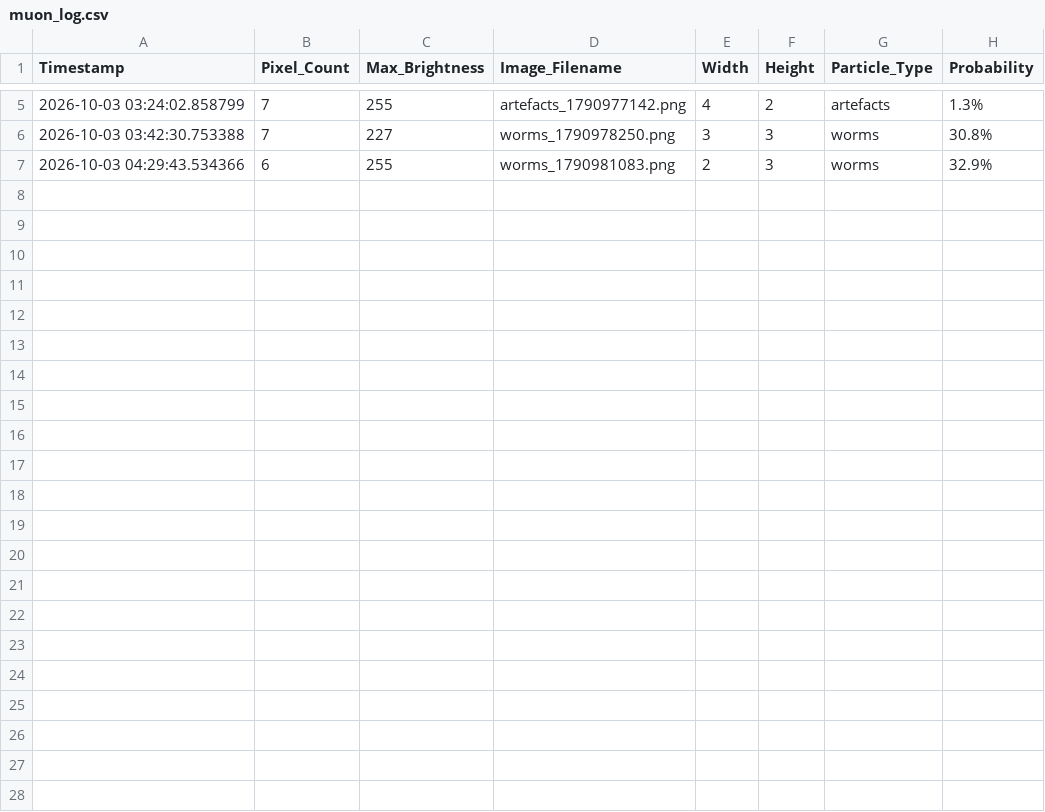
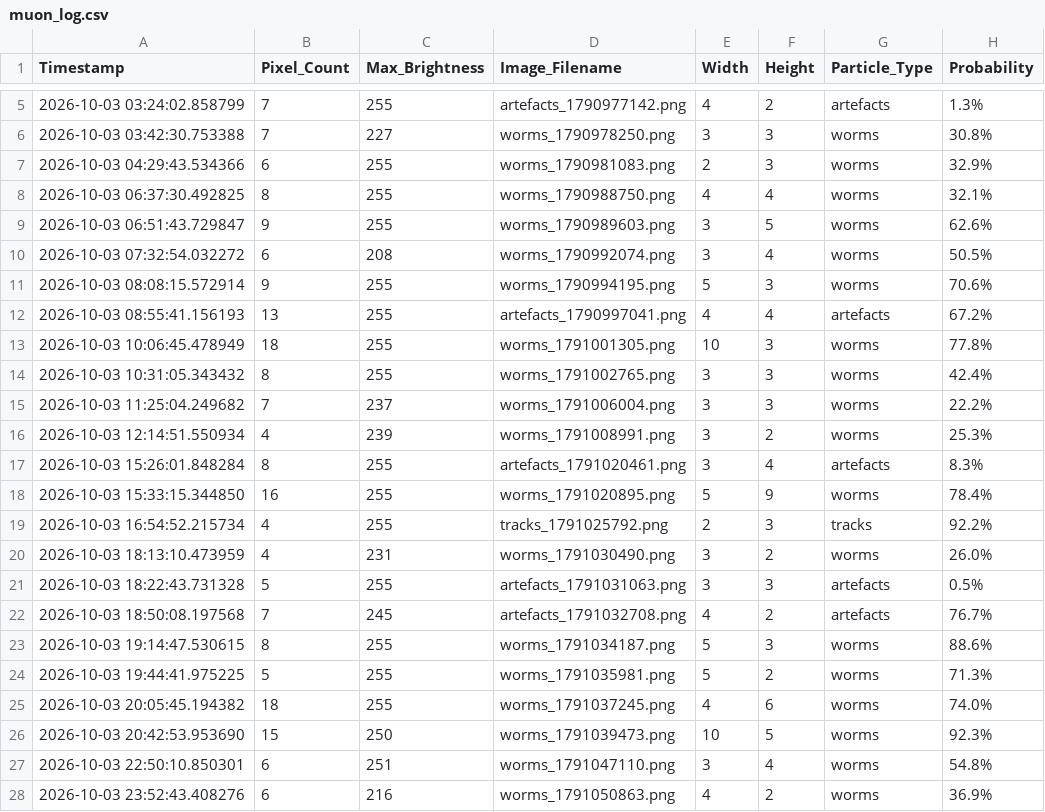
Before and after one commit to bkb3/muon-observatory, a CSV file: data/2026/10/03/muon_log.csv, drawn as a sheet; only a part is shown, gaps mark what is left out; the diff names each change by its address in the sheet, - before the commit and + after, or states it on an @@ line.

Commit message:
Auto daily dataset synchronization: 2026-10-03

```diff
--- a/data/2026/10/03/muon_log.csv
+++ b/data/2026/10/03/muon_log.csv
+row 8: 2026-10-03 06:37:30.492825 | 8 | 255 | worms_1790988750.png | 4 | 4 | worms | 32.1%
+row 9: 2026-10-03 06:51:43.729847 | 9 | 255 | worms_1790989603.png | 3 | 5 | worms | 62.6%
+row 10: 2026-10-03 07:32:54.032272 | 6 | 208 | worms_1790992074.png | 3 | 4 | worms | 50.5%
+row 11: 2026-10-03 08:08:15.572914 | 9 | 255 | worms_1790994195.png | 5 | 3 | worms | 70.6%
+row 12: 2026-10-03 08:55:41.156193 | 13 | 255 | artefacts_1790997041.png | 4 | 4 | artefacts | 67.2%
+row 13: 2026-10-03 10:06:45.478949 | 18 | 255 | worms_1791001305.png | 10 | 3 | worms | 77.8%
+row 14: 2026-10-03 10:31:05.343432 | 8 | 255 | worms_1791002765.png | 3 | 3 | worms | 42.4%
+row 15: 2026-10-03 11:25:04.249682 | 7 | 237 | worms_1791006004.png | 3 | 3 | worms | 22.2%
+row 16: 2026-10-03 12:14:51.550934 | 4 | 239 | worms_1791008991.png | 3 | 2 | worms | 25.3%
+row 17: 2026-10-03 15:26:01.848284 | 8 | 255 | artefacts_1791020461.png | 3 | 4 | artefacts | 8.3%
+row 18: 2026-10-03 15:33:15.344850 | 16 | 255 | worms_1791020895.png | 5 | 9 | worms | 78.4%
+row 19: 2026-10-03 16:54:52.215734 | 4 | 255 | tracks_1791025792.png | 2 | 3 | tracks | 92.2%
+row 20: 2026-10-03 18:13:10.473959 | 4 | 231 | worms_1791030490.png | 3 | 2 | worms | 26.0%
+row 21: 2026-10-03 18:22:43.731328 | 5 | 255 | artefacts_1791031063.png | 3 | 3 | artefacts | 0.5%
+row 22: 2026-10-03 18:50:08.197568 | 7 | 245 | artefacts_1791032708.png | 4 | 2 | artefacts | 76.7%
+row 23: 2026-10-03 19:14:47.530615 | 8 | 255 | worms_1791034187.png | 5 | 3 | worms | 88.6%
+row 24: 2026-10-03 19:44:41.975225 | 5 | 255 | worms_1791035981.png | 5 | 2 | worms | 71.3%
+row 25: 2026-10-03 20:05:45.194382 | 18 | 255 | worms_1791037245.png | 4 | 6 | worms | 74.0%
+row 26: 2026-10-03 20:42:53.953690 | 15 | 250 | worms_1791039473.png | 10 | 5 | worms | 92.3%
+row 27: 2026-10-03 22:50:10.850301 | 6 | 251 | worms_1791047110.png | 3 | 4 | worms | 54.8%
+row 28: 2026-10-03 23:52:43.408276 | 6 | 216 | worms_1791050863.png | 4 | 2 | worms | 36.9%
```
Also changed, not shown: static/historical_data.csv, 34 other files.
